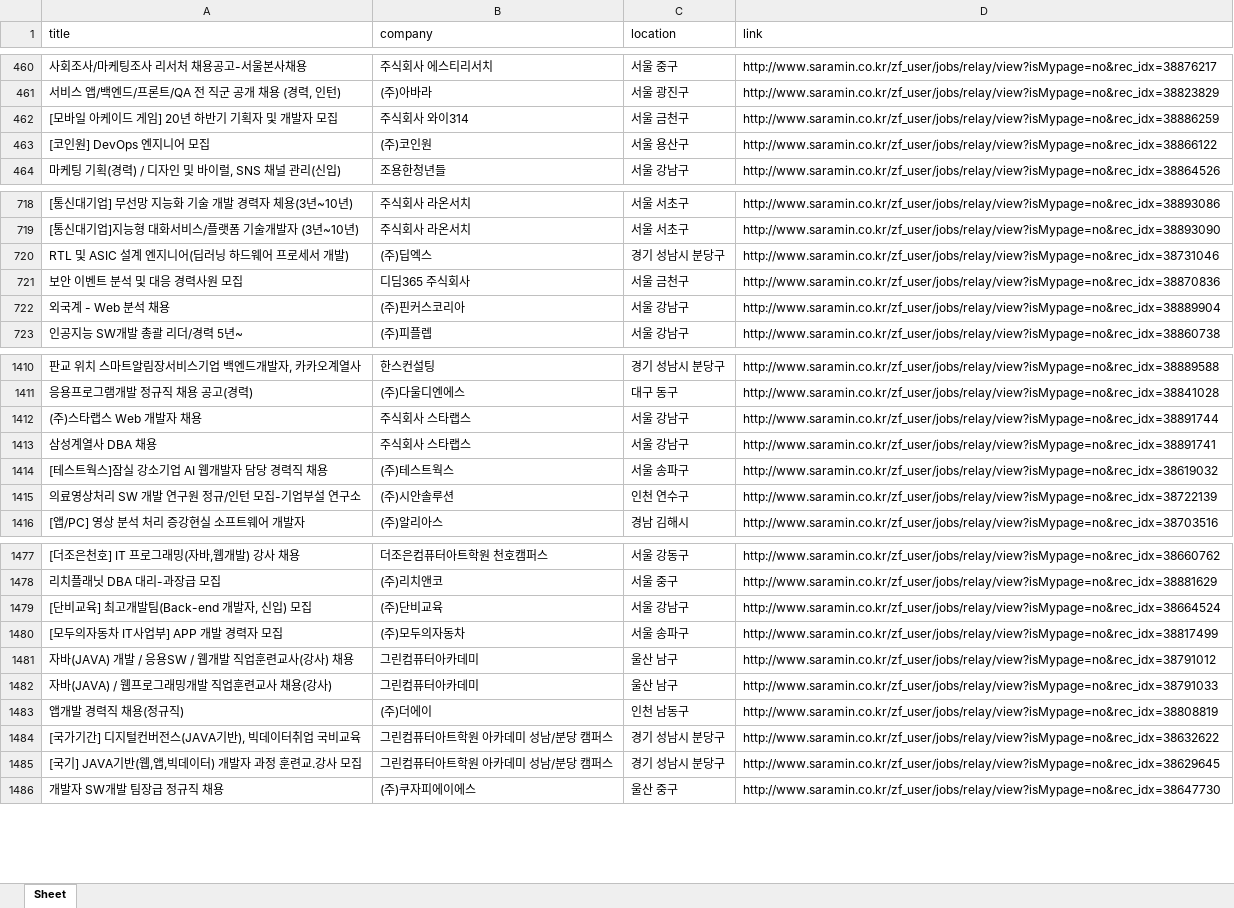
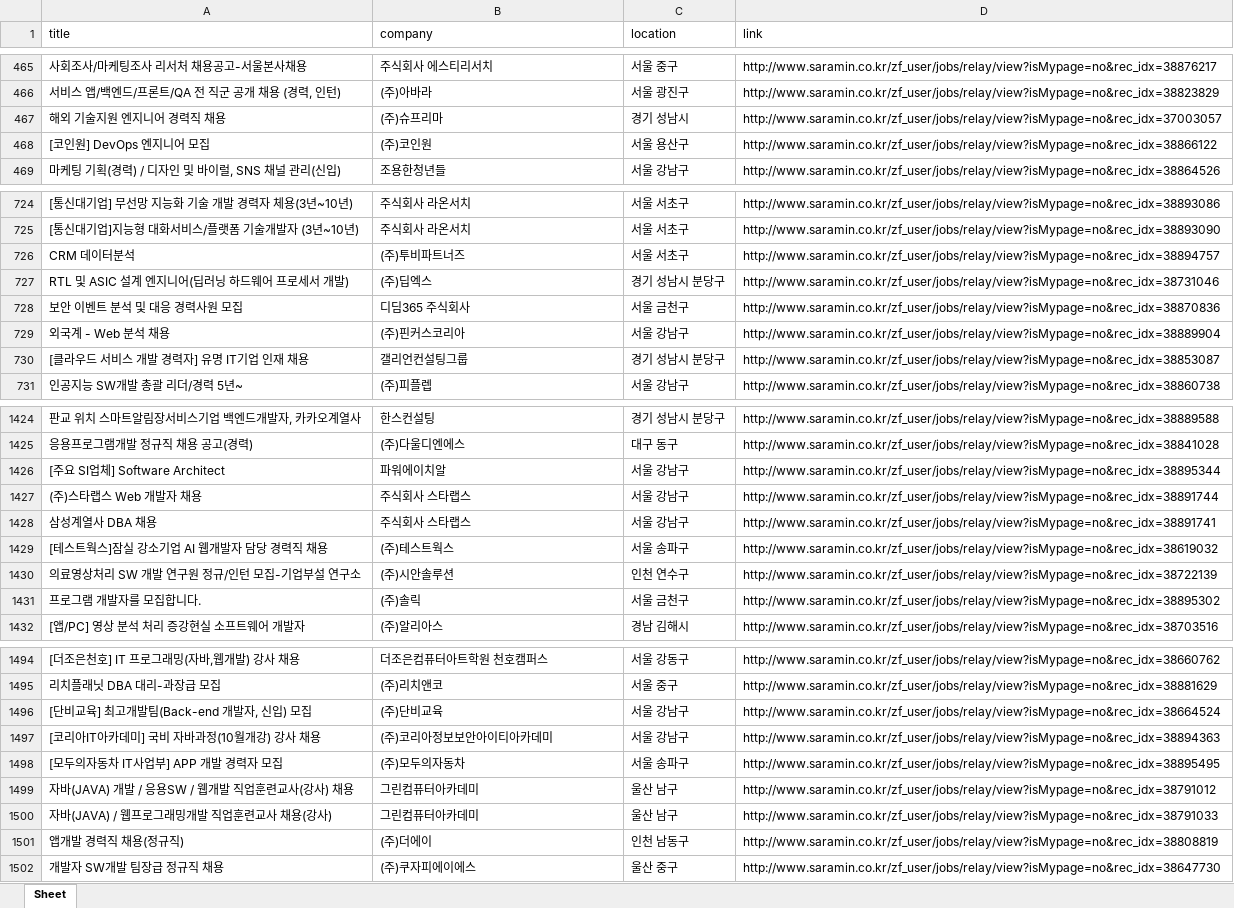
Before and after one commit to ymh3190/Basso, an Excel workbook: saramin.xlsx, sheet Sheet, drawn as a sheet; only a part is shown, gaps mark what is left out; values as stored, in another font and other column widths than the file's, no borders; removed rows and columns are numbered as before the commit, all else as after; the diff covers the shown part only; the diff names each change by its address in the sheet, - before the commit and + after, or states it on an @@ line.

Commit message:
commit

```diff
--- a/saramin.xlsx (sheet Sheet)
+++ b/saramin.xlsx (sheet Sheet)
-row 462: [모바일 아케이드 게임] 20년 하반기 기획자 및 개발자 모집 | 주식회사 와이314 | 서울 금천구 | http://www.saramin.co.kr/zf_user/jobs/relay/view?isMypage=no&rec_idx=38886259
+row 467: 해외 기술지원 엔지니어 경력직 채용 | (주)슈프리마 | 경기 성남시 | http://www.saramin.co.kr/zf_user/jobs/relay/view?isMypage=no&rec_idx=37003057
+row 726: CRM 데이터분석 | (주)투비파트너즈 | 서울 서초구 | http://www.saramin.co.kr/zf_user/jobs/relay/view?isMypage=no&rec_idx=38894757
+row 730: [클라우드 서비스 개발 경력자] 유명 IT기업 인재 채용 | 갤리언컨설팅그룹 | 경기 성남시 분당구 | http://www.saramin.co.kr/zf_user/jobs/relay/view?isMypage=no&rec_idx=38853087
+row 1426: [주요 SI업체] Software Architect | 파워에이치알 | 서울 강남구 | http://www.saramin.co.kr/zf_user/jobs/relay/view?isMypage=no&rec_idx=38895344
+row 1431: 프로그램 개발자를 모집합니다. | (주)솔릭 | 서울 금천구 | http://www.saramin.co.kr/zf_user/jobs/relay/view?isMypage=no&rec_idx=38895302
+row 1497: [코리아IT아카데미] 국비 자바과정(10월개강) 강사 채용 | (주)코리아정보보안아이티아카데미 | 서울 강남구 | http://www.saramin.co.kr/zf_user/jobs/relay/view?isMypage=no&rec_idx=38894363
-D1498 (link): http://www.saramin.co.kr/zf_user/jobs/relay/view?isMypage=no&rec_idx=38817499
+D1498 (link): http://www.saramin.co.kr/zf_user/jobs/relay/view?isMypage=no&rec_idx=38895495
-row 1484: [국가기간] 디지털컨버전스(JAVA기반), 빅데이터취업 국비교육 | 그린컴퓨터아트학원 아카데미 성남/분당 캠퍼스 | 경기 성남시 분당구 | http://www.saramin.co.kr/zf_user/jobs/relay/view?isMypage=no&rec_idx=38632622
-row 1485: [국기] JAVA기반(웹,앱,빅데이터) 개발자 과정 훈련교.강사 모집 | 그린컴퓨터아트학원 아카데미 성남/분당 캠퍼스 | 경기 성남시 분당구 | http://www.saramin.co.kr/zf_user/jobs/relay/view?isMypage=no&rec_idx=38629645
```
Also changed, not shown: 15 added rows, 2 removed rows, 6 moved rows and 1 edited cell elsewhere in this sheet.
